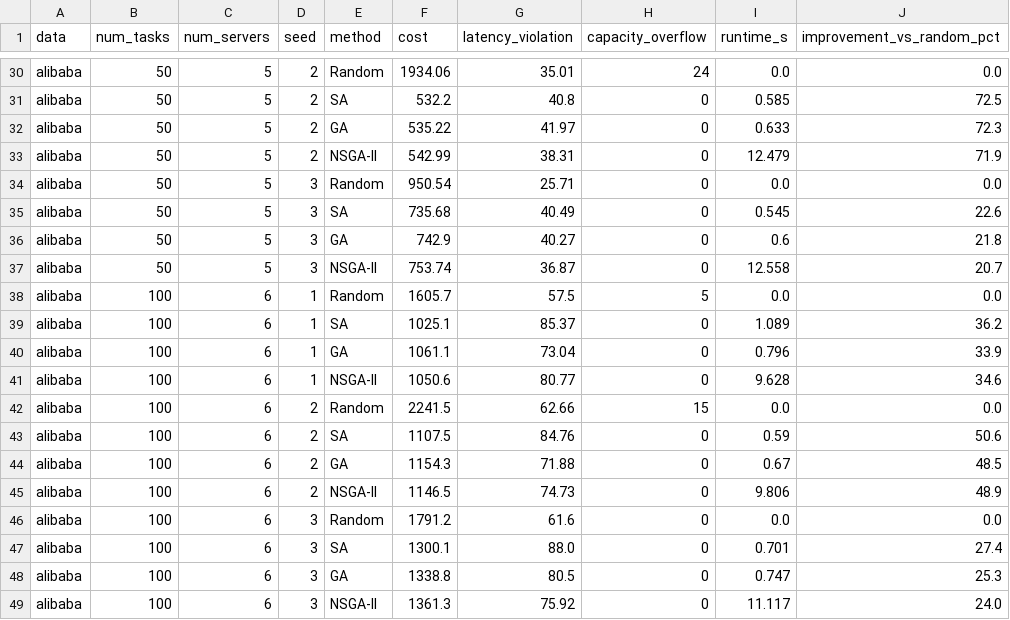
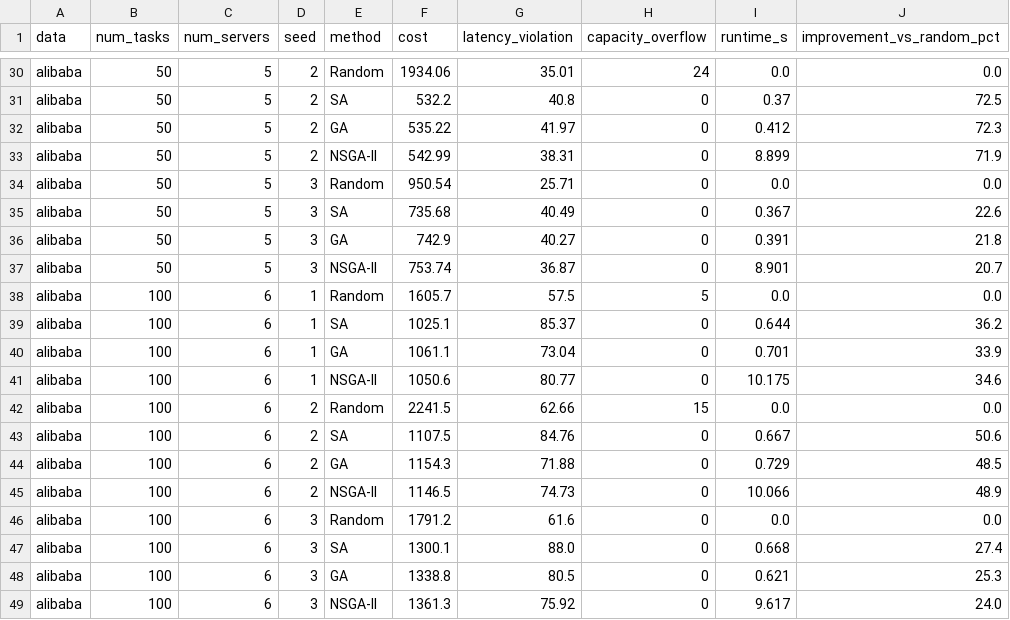
Before and after one commit to vyshnavi-1550/QEDGE-OPT-Quantum-Assisted-Edge-Resource-Allocation, a CSV file: benchmark_results.csv, drawn as a sheet; only a part is shown, gaps mark what is left out; the diff covers the shown part only; the diff names each change by its address in the sheet, - before the commit and + after, or states it on an @@ line.

```diff
--- a/benchmark_results.csv
+++ b/benchmark_results.csv
-I31 (runtime_s): 0.585
+I31 (runtime_s): 0.37
-I32 (runtime_s): 0.633
+I32 (runtime_s): 0.412
-I33 (runtime_s): 12.479
+I33 (runtime_s): 8.899
-I35 (runtime_s): 0.545
+I35 (runtime_s): 0.367
-I36 (runtime_s): 0.6
+I36 (runtime_s): 0.391
-I37 (runtime_s): 12.558
+I37 (runtime_s): 8.901
-I39 (runtime_s): 1.089
+I39 (runtime_s): 0.644
-I40 (runtime_s): 0.796
+I40 (runtime_s): 0.701
-I41 (runtime_s): 9.628
+I41 (runtime_s): 10.175
-I43 (runtime_s): 0.59
+I43 (runtime_s): 0.667
-I44 (runtime_s): 0.67
+I44 (runtime_s): 0.729
-I45 (runtime_s): 9.806
+I45 (runtime_s): 10.066
-I47 (runtime_s): 0.701
+I47 (runtime_s): 0.668
-I48 (runtime_s): 0.747
+I48 (runtime_s): 0.621
-I49 (runtime_s): 11.117
+I49 (runtime_s): 9.617
```
Also changed, not shown: 21 edited cells elsewhere in this file, exact_gap_alibaba_scipy.csv, exact_gap_synthetic_scipy.csv, 3 other files.
